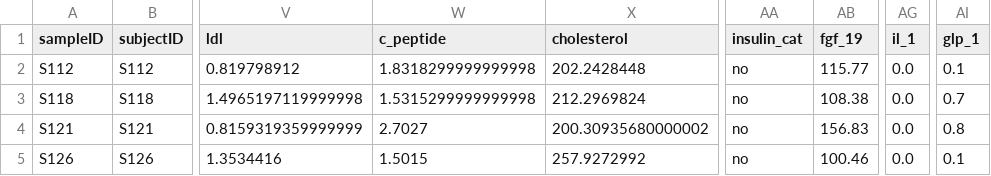
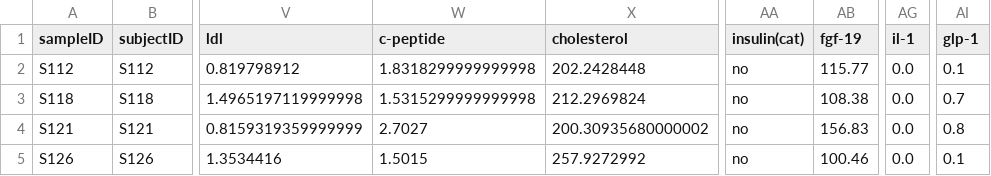
Before and after one commit to waldronlab/curatedMetagenomicDataCuration, a TSV file: inst/curated/KarlssonFH_2013/KarlssonFH_2013_metadata.tsv, drawn as a sheet; only a part is shown, gaps mark what is left out; the diff names each change by its address in the sheet, - before the commit and + after, or states it on an @@ line.

Commit message:
keep on curating further

```diff
--- a/inst/curated/KarlssonFH_2013/KarlssonFH_2013_metadata.tsv
+++ b/inst/curated/KarlssonFH_2013/KarlssonFH_2013_metadata.tsv
-W1: c_peptide
+W1: c-peptide
-AA1: insulin_cat
+AA1: insulin(cat)
-AB1: fgf_19
+AB1: fgf-19
-AG1: il_1
+AG1: il-1
-AI1: glp_1
+AI1: glp-1
```
